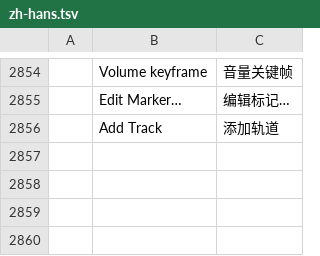
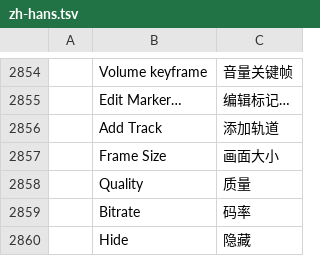
Before and after one commit to KitionAI/kition-film, a TSV file: web/src/i18n/upstream/zh-hans.tsv, drawn as a sheet; only a part is shown, gaps mark what is left out; the diff names each change by its address in the sheet, - before the commit and + after, or states it on an @@ line.

```diff
--- a/web/src/i18n/upstream/zh-hans.tsv
+++ b/web/src/i18n/upstream/zh-hans.tsv
+row 2857:  | Frame Size | 画面大小
+row 2858:  | Quality | 质量
+row 2859:  | Bitrate | 码率
+row 2860:  | Hide | 隐藏
```
Also changed, not shown: 19 other files.
